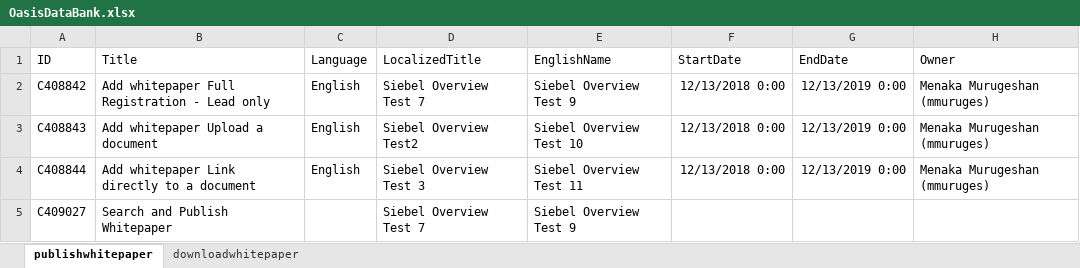
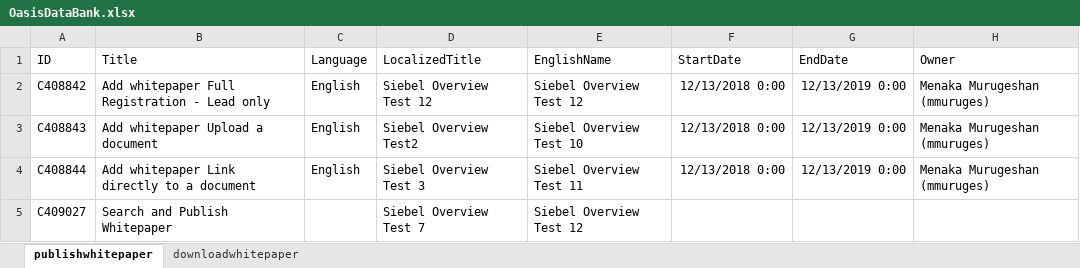
Before and after one commit to QuestTestAutomation/ITAFRepo, an Excel workbook: Dev/Files/Marketing/OasisDataBank.xlsx, sheet publishwhitepaper, drawn as a sheet; only a part is shown; values as stored, in another font and other column widths than the file's, no borders; the diff names each change by its address in the sheet, - before the commit and + after, or states it on an @@ line.

```diff
--- a/Dev/Files/Marketing/OasisDataBank.xlsx (sheet publishwhitepaper)
+++ b/Dev/Files/Marketing/OasisDataBank.xlsx (sheet publishwhitepaper)
-D2 (LocalizedTitle): Siebel Overview Test 7
+D2 (LocalizedTitle): Siebel Overview Test 12
-E2 (EnglishName): Siebel Overview Test 9
+E2 (EnglishName): Siebel Overview Test 12
-E5 (EnglishName): Siebel Overview Test 9
+E5 (EnglishName): Siebel Overview Test 12
```
Also changed, not shown: Dev/Files/Marketing/OasisRunManager.xlsx, Dev/Files/Siebel Service/DataBank_Service.xlsx, 29 other files.
